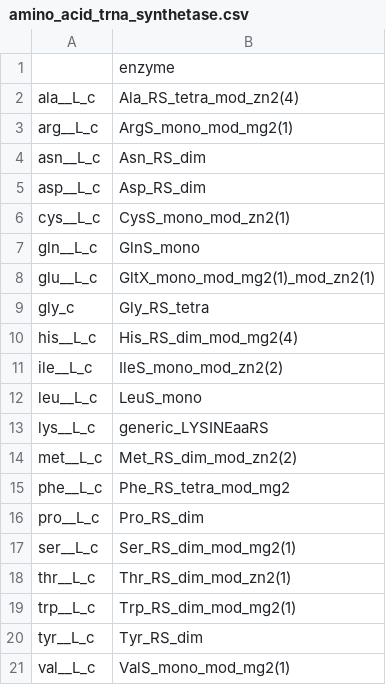
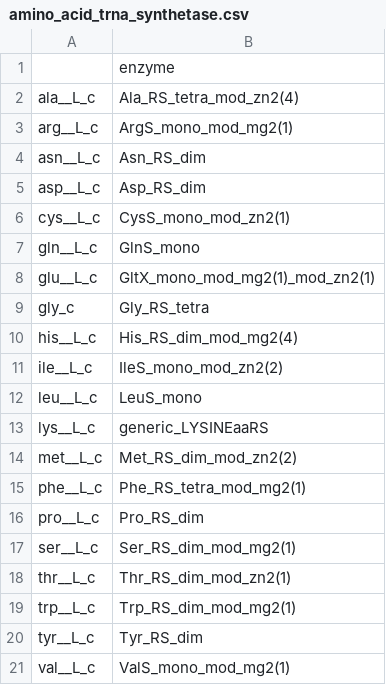
Before and after one commit to sDiegoMart/coralme, a CSV file: coralme/iJL1678b-ME/building_data/amino_acid_trna_synthetase.csv, drawn as a sheet.

Commit message:
Corrected notation of complexes in template 'amino_acid_trna_synthetase.csv' file

```diff
--- a/coralme/iJL1678b-ME/building_data/amino_acid_trna_synthetase.csv
+++ b/coralme/iJL1678b-ME/building_data/amino_acid_trna_synthetase.csv
@@ -14,3 +14,3 @@ lys__L_c	generic_LYSINEaaRS
 met__L_c	Met_RS_dim_mod_zn2(2)
-phe__L_c	Phe_RS_tetra_mod_mg2
+phe__L_c	Phe_RS_tetra_mod_mg2(1)
 pro__L_c	Pro_RS_dim
```
